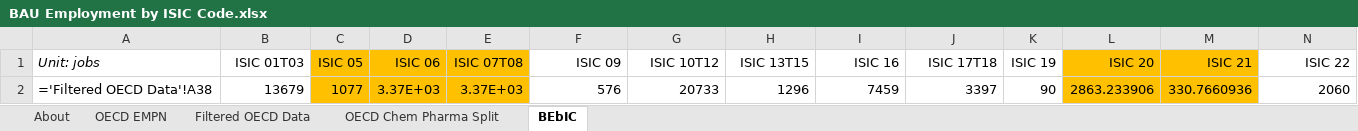
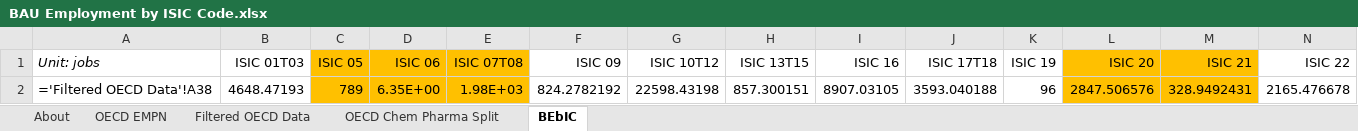
Before and after one commit to EnergyInnovation/eps-idaho, an Excel workbook: InputData/io-model/BEbIC/BAU Employment by ISIC Code.xlsx, sheet BEbIC, drawn as a sheet; only a part is shown; values as stored, in another font and other column widths than the file's, no borders; formulas without a stored value are shown as written; removed rows and columns are numbered as before the commit, all else as after; rows hold the shown columns only; the diff names each change by its address in the sheet, - before the commit and + after, or states it on an @@ line.

```diff
--- a/InputData/io-model/BEbIC/BAU Employment by ISIC Code.xlsx (sheet BEbIC)
+++ b/InputData/io-model/BEbIC/BAU Employment by ISIC Code.xlsx (sheet BEbIC)
-row 2: ='Filtered OECD Data'!A38 | 13679 | 1077 | 3.37E+03 | 3.37E+03 | 576 | 20733 | 1296 | 7459 | 3397 | 90 | 2863.233906 | 330.7660936 | 2060
+row 2: ='Filtered OECD Data'!A38 | 4648.47193 | 789 | 6.35E+00 | 1.98E+03 | 824.2782192 | 22598.43198 | 857.300151 | 8907.03105 | 3593.040188 | 96 | 2847.506576 | 328.9492431 | 2165.476678
```
Also changed, not shown: InputData/indst/BIFUbC/BAU Industrial Fuel Use before CCS.xlsx, InputData/io-model/BECbIC/BAU Employee Compensation by ISIC Code.xlsx, 27 other files.
